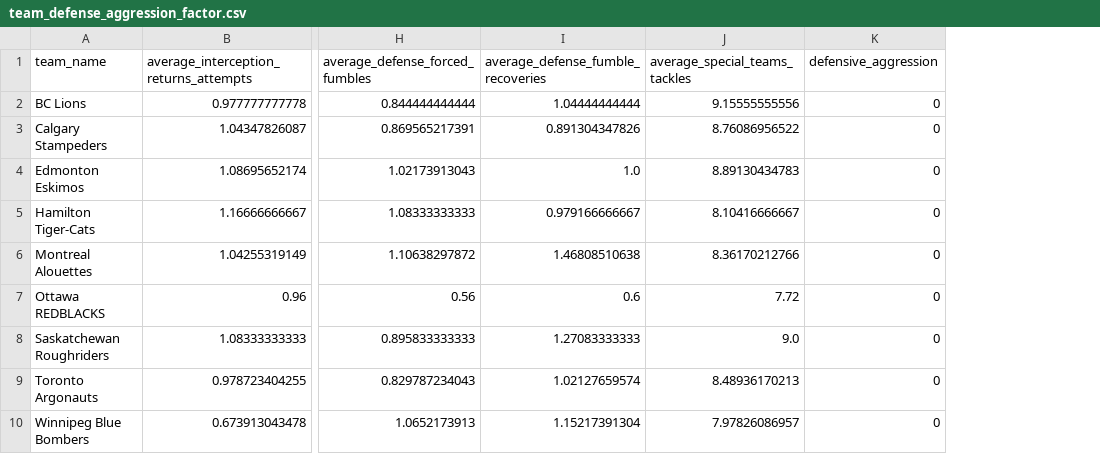
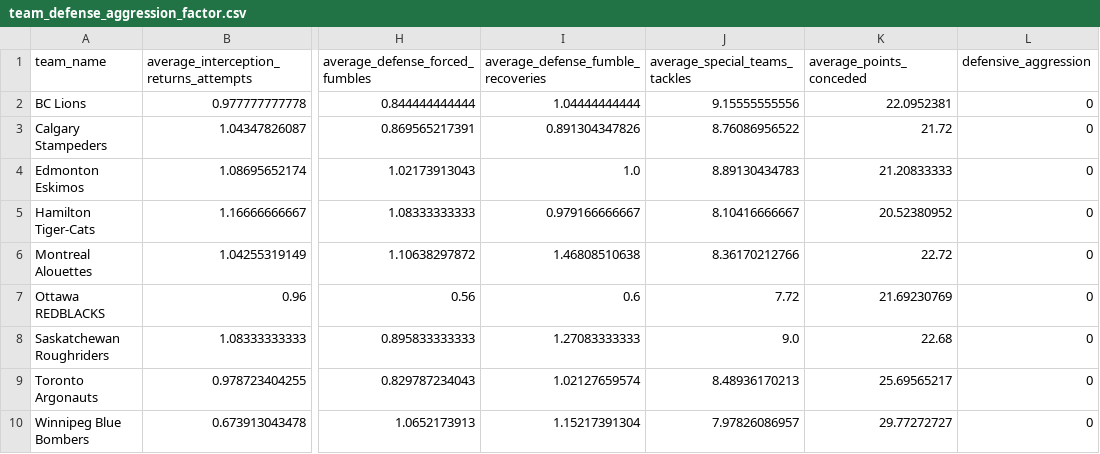
Before and after one commit to vaastav/SportsHack, a CSV file: team_defense_aggression_factor.csv, drawn as a sheet; only a part is shown, gaps mark what is left out; the diff names each change by its address in the sheet, - before the commit and + after, or states it on an @@ line.

Commit message:
Add average points conceded by the team

```diff
--- a/team_defense_aggression_factor.csv
+++ b/team_defense_aggression_factor.csv
+column K (average_points_conceded), rows 2-10: 22.0952381 | 21.72 | 21.20833333 | 20.52380952 | 22.72 | 21.69230769 | 22.68 | 25.69565217 | 29.77272727
```
Also changed, not shown: 1 other file.
